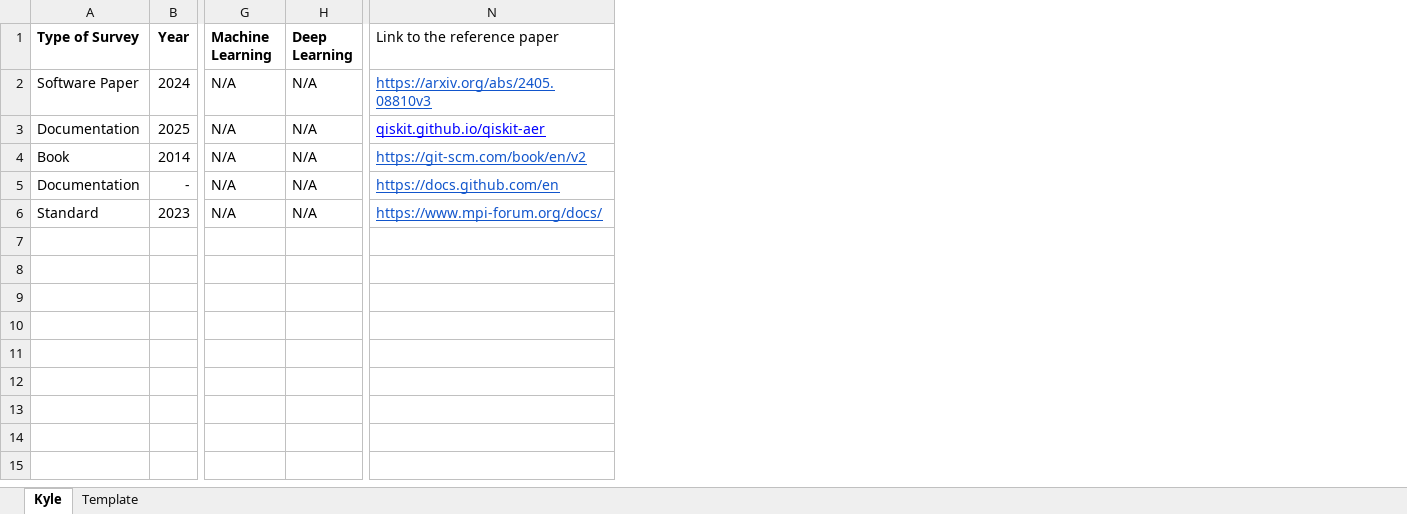
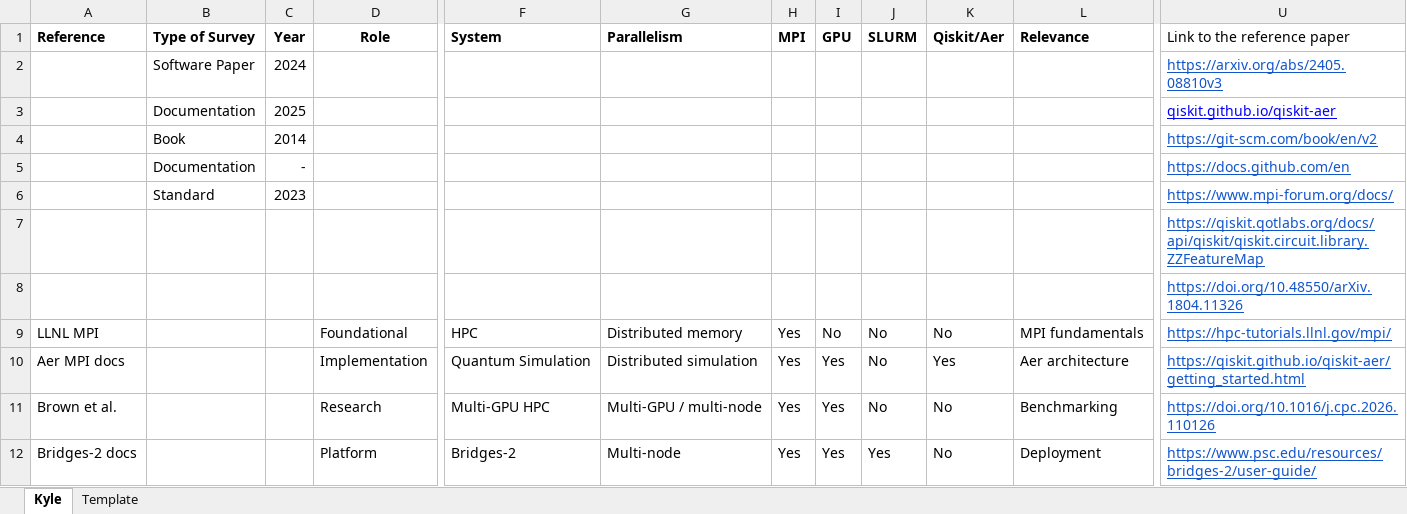
Before and after one commit to kahartne/Quantum-Enhanced-Privacy-Preserving-NLP-for-Clinical-Text-De-Identification, an Excel workbook: docs/KH-literature/Literature_Review.xlsx, sheet Kyle, drawn as a sheet; only a part is shown, gaps mark what is left out; values as stored, in another font and other column widths than the file's, no borders; removed rows and columns are numbered as before the commit, all else as after; rows hold the shown columns only; the diff names each change by its address in the sheet, - before the commit and + after, or states it on an @@ line.

Commit message:
Draft update to literature review

```diff
--- a/docs/KH-literature/Literature_Review.xlsx (sheet Kyle)
+++ b/docs/KH-literature/Literature_Review.xlsx (sheet Kyle)
+column A (Reference), empty
+column D (Role), empty
+column F (System), empty
+column G (Parallelism), empty
+column H (MPI), empty
+column I (GPU), empty
+column J (SLURM), empty
+column K (Qiskit/Aer), empty
+column L (Relevance), empty
-column G (Machine Learning), rows 2-6: all N/A
-column H (Deep Learning), rows 2-6: all N/A
+row 7:  |  |  |  |  |  |  |  |  |  |  | https://qiskit.qotlabs.org/docs/api/qiskit/qiskit.circuit.library.ZZFeatureMap
+row 8:  |  |  |  |  |  |  |  |  |  |  | https://doi.org/10.48550/arXiv.1804.11326
+row 9: LLNL MPI |  |  | Foundational | HPC | Distributed memory | Yes | No | No | No | MPI fundamentals | https://hpc-tutorials.llnl.gov/mpi/
+row 10: Aer MPI docs |  |  | Implementation | Quantum Simulation | Distributed simulation | Yes | Yes | No | Yes | Aer architecture | https://qiskit.github.io/qiskit-aer/getting_started.html
+row 11: Brown et al. |  |  | Research | Multi-GPU HPC | Multi-GPU / multi-node | Yes | Yes | No | No | Benchmarking | https://doi.org/10.1016/j.cpc.2026.110126
+row 12: Bridges-2 docs |  |  | Platform | Bridges-2 | Multi-node | Yes | Yes | Yes | No | Deployment | https://www.psc.edu/resources/bridges-2/user-guide/
```
